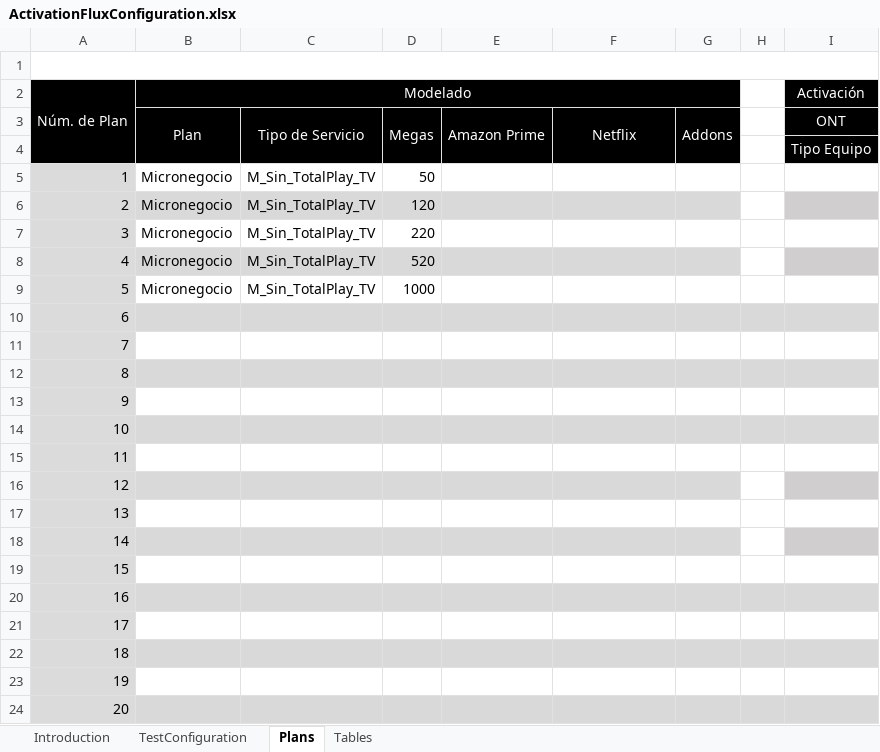
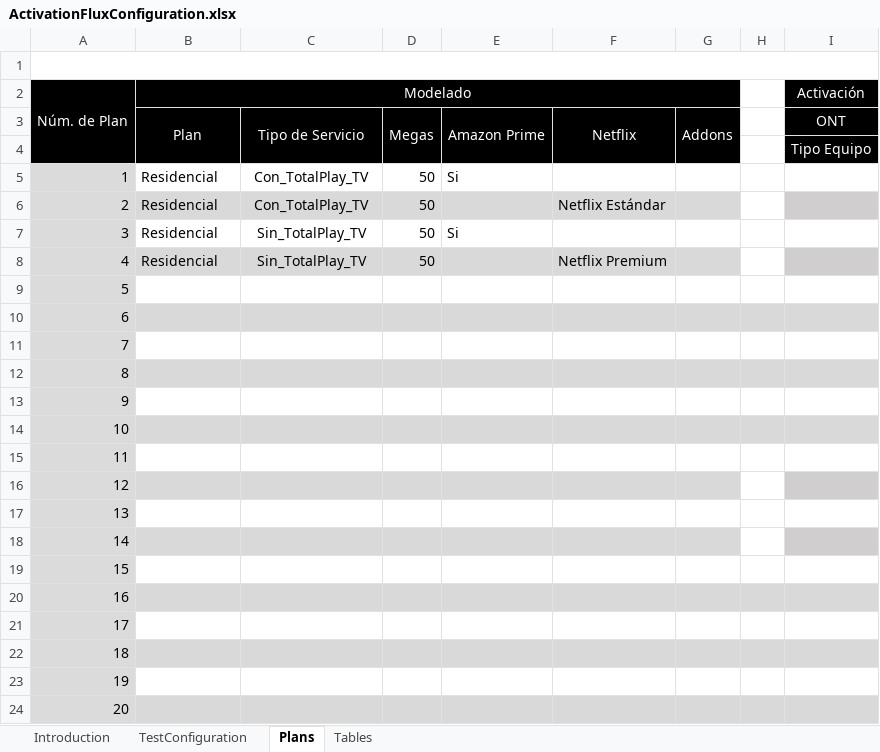
Before and after one commit to soyunandres/salesforceresidencial, an Excel workbook: inputs/ActivationFluxConfiguration.xlsx, sheet Plans, drawn as a sheet; only a part is shown; values as stored, in another font and other column widths than the file's, no borders; the diff names each change by its address in the sheet, - before the commit and + after, or states it on an @@ line.

Commit message:
test(web)/qa/salesforce/residencial agregar planes de residencial 50mb

```diff
--- a/inputs/ActivationFluxConfiguration.xlsx (sheet Plans)
+++ b/inputs/ActivationFluxConfiguration.xlsx (sheet Plans)
-B5:B8 (Modelado): Micronegocio
+B5:B8 (Modelado): Residencial
-C5:C6: M_Sin_TotalPlay_TV
+C5:C6: Con_TotalPlay_TV
-E5: (empty)
+E5: Si
-D6: 120
+D6: 50
-F6: (empty)
+F6: Netflix Estándar
-C7:C8: M_Sin_TotalPlay_TV
+C7:C8: Sin_TotalPlay_TV
-D7: 220
+D7: 50
-E7: (empty)
+E7: Si
-D8: 520
+D8: 50
-F8: (empty)
+F8: Netflix Premium
-B9 (Modelado): Micronegocio
+B9 (Modelado): (empty)
-C9: M_Sin_TotalPlay_TV
+C9: (empty)
-D9: 1000
+D9: (empty)
```
